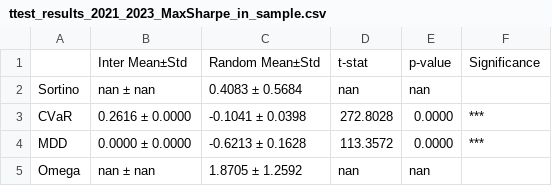
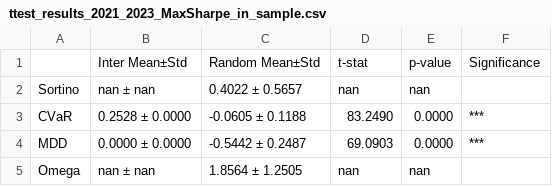
Before and after one commit to susungpark/SW-Capstone-Design, a CSV file: code/results/ttest_results_2021_2023_MaxSharpe_in_sample.csv, drawn as a sheet.

Commit message:
results 06/13 13:08

```diff
--- a/code/results/ttest_results_2021_2023_MaxSharpe_in_sample.csv
+++ b/code/results/ttest_results_2021_2023_MaxSharpe_in_sample.csv
@@ -1,5 +1,5 @@
 ,Inter Mean±Std,Random Mean±Std,t-stat,p-value,Significance
-Sortino,nan ± nan,0.4083 ± 0.5684,nan,nan,
-CVaR,0.2616 ± 0.0000,-0.1041 ± 0.0398,272.8028,0.0000,***
-MDD,0.0000 ± 0.0000,-0.6213 ± 0.1628,113.3572,0.0000,***
-Omega,nan ± nan,1.8705 ± 1.2592,nan,nan,
+Sortino,nan ± nan,0.4022 ± 0.5657,nan,nan,
+CVaR,0.2528 ± 0.0000,-0.0605 ± 0.1188,83.2490,0.0000,***
+MDD,0.0000 ± 0.0000,-0.5442 ± 0.2487,69.0903,0.0000,***
+Omega,nan ± nan,1.8564 ± 1.2505,nan,nan,
```
Also changed, not shown: code/results/ttest_results_2020_2022_MaxSharpe_in_sample.csv, code/results/ttest_results_2020_2022_MaxSharpe_out_sample.csv, 17 other files.
